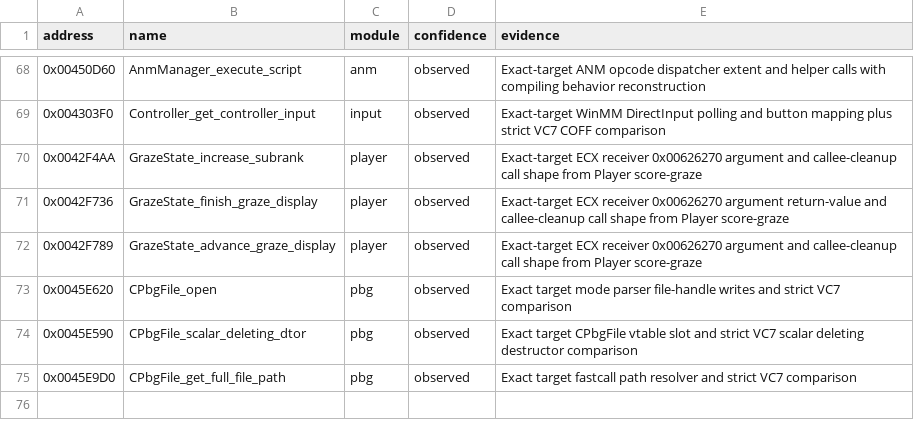
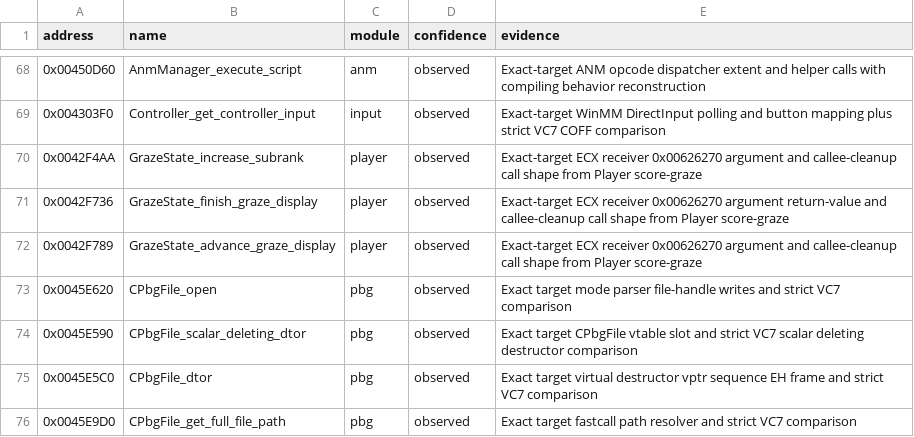
Before and after one commit to N0zoM1z0/th07, a CSV file: config/known-symbols.csv, drawn as a sheet; only a part is shown, gaps mark what is left out.

```diff
--- a/config/known-symbols.csv
+++ b/config/known-symbols.csv
@@ -74,2 +74,3 @@ address,name,module,confidence,evidence
 0x0045E590,CPbgFile_scalar_deleting_dtor,pbg,observed,Exact target CPbgFile vtable slot and strict VC7 scalar deleting destructor comparison
+0x0045E5C0,CPbgFile_dtor,pbg,observed,Exact target virtual destructor vptr sequence EH frame and strict VC7 comparison
 0x0045E9D0,CPbgFile_get_full_file_path,pbg,observed,Exact target fastcall path resolver and strict VC7 comparison
```
Also changed, not shown: config/functions.csv, config/reccmp-relocations.csv, 5 other files.
